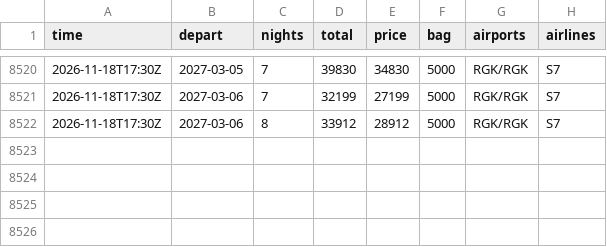
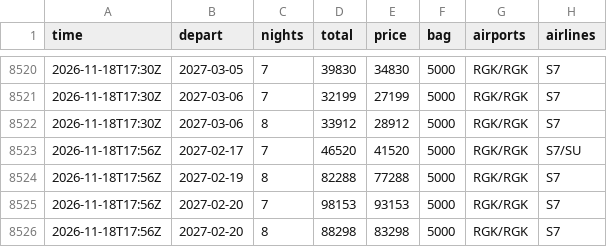
Before and after one commit to JohnLennon000/ski-tickets, a CSV file: docs/data/trips/manzherok.csv, drawn as a sheet; only a part is shown, gaps mark what is left out.

```diff
--- a/docs/data/trips/manzherok.csv
+++ b/docs/data/trips/manzherok.csv
@@ -8522 +8522,5 @@ time,depart,nights,total,price,bag,airports,airlines
 2026-11-18T17:30Z,2027-03-06,8,33912,28912,5000,RGK/RGK,S7
+2026-11-18T17:56Z,2027-02-17,7,46520,41520,5000,RGK/RGK,S7/SU
+2026-11-18T17:56Z,2027-02-19,8,82288,77288,5000,RGK/RGK,S7
+2026-11-18T17:56Z,2027-02-20,7,98153,93153,5000,RGK/RGK,S7
+2026-11-18T17:56Z,2027-02-20,8,88298,83298,5000,RGK/RGK,S7
```
Also changed, not shown: docs/data/best.csv, docs/data/trips/caucasus.csv, 5 other files.
